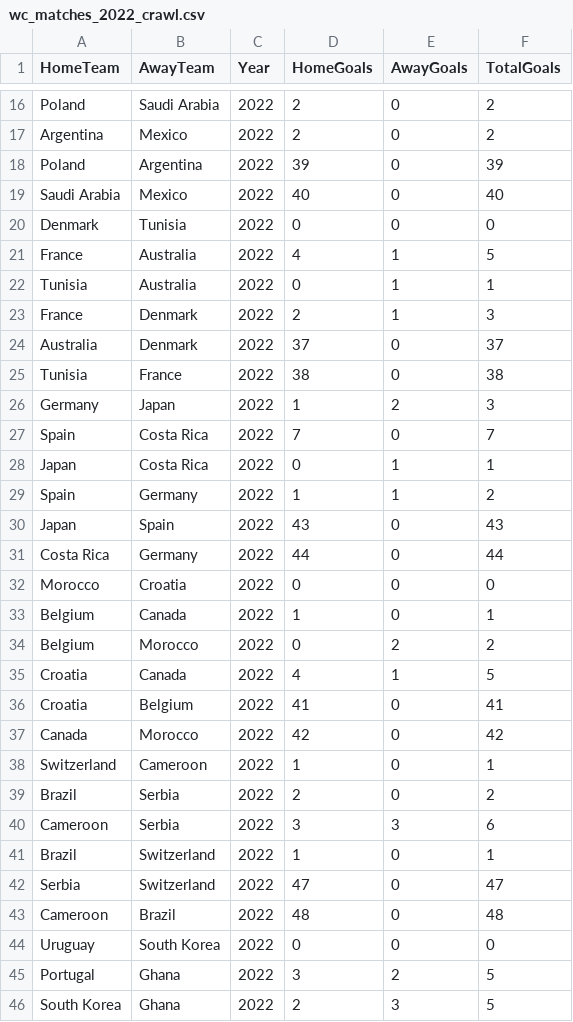
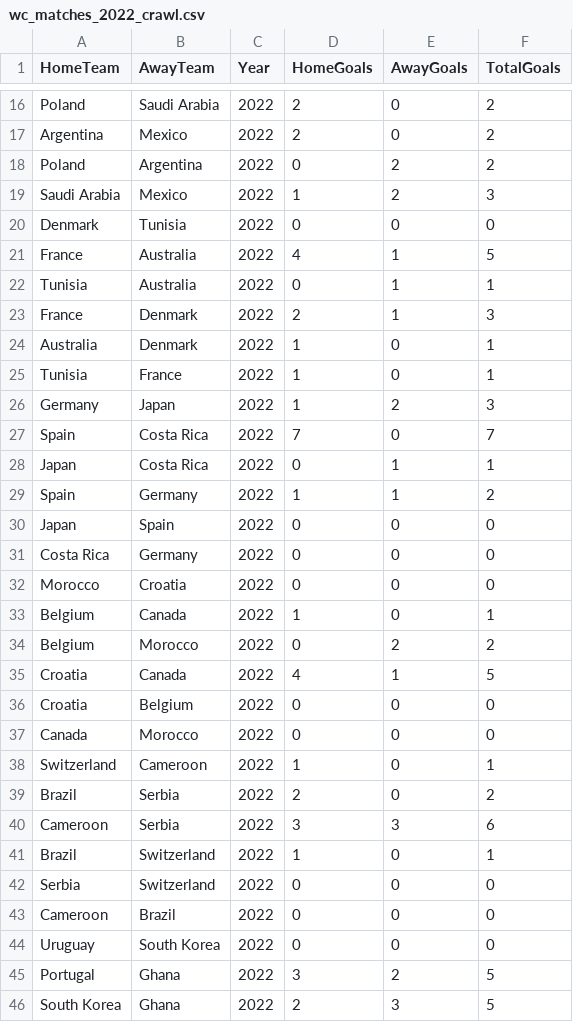
Before and after one commit to Ilham-Faizal-Hamka/fifa-world-cup-2022-prediction, a CSV file: WC_Datasets/wc_matches_2022_crawl.csv, drawn as a sheet; only a part is shown, gaps mark what is left out; the diff covers the shown part only.

Commit message:
update matches

```diff
--- a/WC_Datasets/wc_matches_2022_crawl.csv
+++ b/WC_Datasets/wc_matches_2022_crawl.csv
@@ -17,4 +17,4 @@ Poland,Saudi Arabia,2022,2,0,2
 Argentina,Mexico,2022,2,0,2
-Poland,Argentina,2022,39,0,39
-Saudi Arabia,Mexico,2022,40,0,40
+Poland,Argentina,2022,0,2,2
+Saudi Arabia,Mexico,2022,1,2,3
 Denmark,Tunisia,2022,0,0,0
@@ -23,4 +23,4 @@ Tunisia,Australia,2022,0,1,1
 France,Denmark,2022,2,1,3
-Australia,Denmark,2022,37,0,37
-Tunisia,France,2022,38,0,38
+Australia,Denmark,2022,1,0,1
+Tunisia,France,2022,1,0,1
 Germany,Japan,2022,1,2,3
@@ -29,4 +29,4 @@ Japan,Costa Rica,2022,0,1,1
 Spain,Germany,2022,1,1,2
-Japan,Spain,2022,43,0,43
-Costa Rica,Germany,2022,44,0,44
+Japan,Spain,2022,0,0,0
+Costa Rica,Germany,2022,0,0,0
 Morocco,Croatia,2022,0,0,0
@@ -35,4 +35,4 @@ Belgium,Morocco,2022,0,2,2
 Croatia,Canada,2022,4,1,5
-Croatia,Belgium,2022,41,0,41
-Canada,Morocco,2022,42,0,42
+Croatia,Belgium,2022,0,0,0
+Canada,Morocco,2022,0,0,0
 Switzerland,Cameroon,2022,1,0,1
@@ -41,4 +41,4 @@ Cameroon,Serbia,2022,3,3,6
 Brazil,Switzerland,2022,1,0,1
-Serbia,Switzerland,2022,47,0,47
-Cameroon,Brazil,2022,48,0,48
+Serbia,Switzerland,2022,0,0,0
+Cameroon,Brazil,2022,0,0,0
 Uruguay,South Korea,2022,0,0,0
```
Also changed, not shown: 2 added rows, 2 removed rows and 32 edited cells elsewhere in this file, 1 other file.
